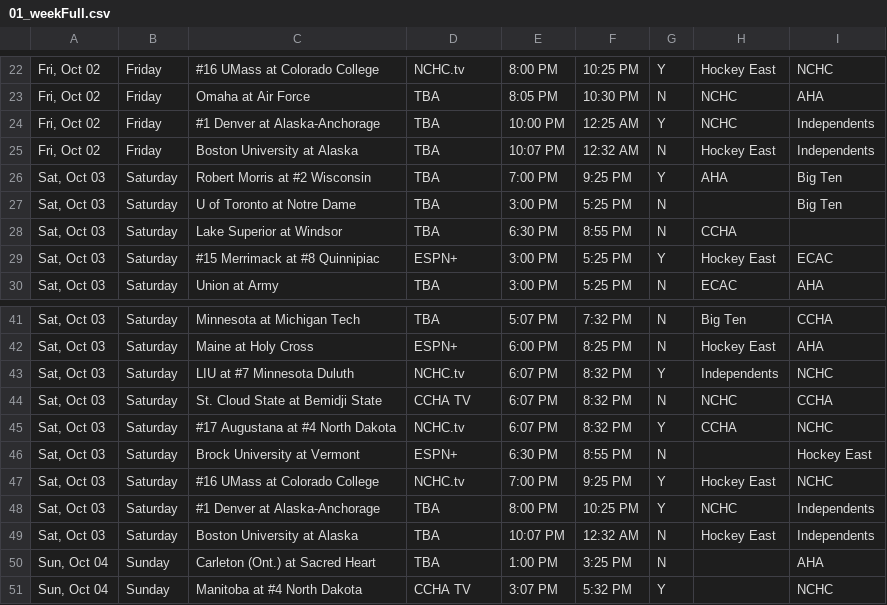
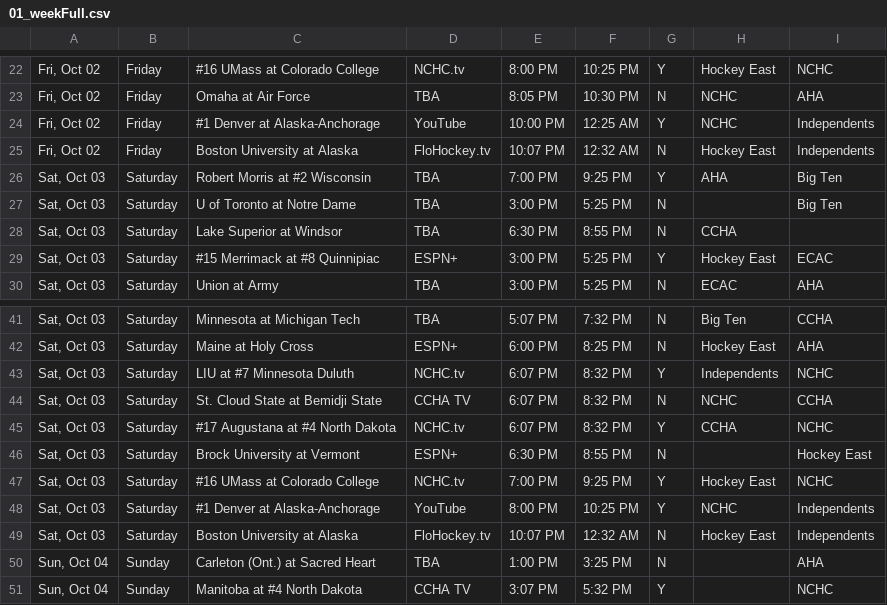
Before and after one commit to matthewkilleen0830/College-Hockey-Viewing-Schedule, a CSV file: currentWeek/01_weekFull.csv, drawn as a sheet; only a part is shown, gaps mark what is left out.

Commit message:
TV updates

```diff
--- a/currentWeek/01_weekFull.csv
+++ b/currentWeek/01_weekFull.csv
@@ -23,4 +23,4 @@
 "Fri, Oct 02",Friday,Omaha at Air Force,TBA,8:05 PM,10:30 PM,N,NCHC,AHA
-"Fri, Oct 02",Friday,#1 Denver at Alaska-Anchorage,TBA,10:00 PM,12:25 AM,Y,NCHC,Independents
-"Fri, Oct 02",Friday,Boston University at Alaska,TBA,10:07 PM,12:32 AM,N,Hockey East,Independents
+"Fri, Oct 02",Friday,#1 Denver at Alaska-Anchorage,YouTube,10:00 PM,12:25 AM,Y,NCHC,Independents
+"Fri, Oct 02",Friday,Boston University at Alaska,FloHockey.tv,10:07 PM,12:32 AM,N,Hockey East,Independents
 "Sat, Oct 03",Saturday,Robert Morris at #2 Wisconsin,TBA,7:00 PM,9:25 PM,Y,AHA,Big Ten
@@ -47,4 +47,4 @@
 "Sat, Oct 03",Saturday,#16 UMass at Colorado College,NCHC.tv,7:00 PM,9:25 PM,Y,Hockey East,NCHC
-"Sat, Oct 03",Saturday,#1 Denver at Alaska-Anchorage,TBA,8:00 PM,10:25 PM,Y,NCHC,Independents
-"Sat, Oct 03",Saturday,Boston University at Alaska,TBA,10:07 PM,12:32 AM,N,Hockey East,Independents
+"Sat, Oct 03",Saturday,#1 Denver at Alaska-Anchorage,YouTube,8:00 PM,10:25 PM,Y,NCHC,Independents
+"Sat, Oct 03",Saturday,Boston University at Alaska,FloHockey.tv,10:07 PM,12:32 AM,N,Hockey East,Independents
 "Sun, Oct 04",Sunday,Carleton (Ont.) at Sacred Heart,TBA,1:00 PM,3:25 PM,N,,AHA
```
